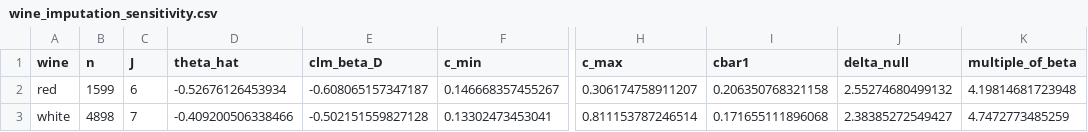
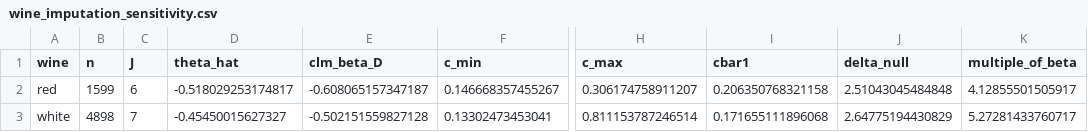
Before and after one commit to bgreenwell/sudo, a CSV file: R/results/wine_imputation_sensitivity.csv, drawn as a sheet; only a part is shown, gaps mark what is left out; the diff names each change by its address in the sheet, - before the commit and + after, or states it on an @@ line.

```diff
--- a/R/results/wine_imputation_sensitivity.csv
+++ b/R/results/wine_imputation_sensitivity.csv
-D2 (theta_hat): -0.52676126453934
+D2 (theta_hat): -0.518029253174817
-J2 (delta_null): 2.55274680499132
+J2 (delta_null): 2.51043045484848
-K2 (multiple_of_beta): 4.19814681723948
+K2 (multiple_of_beta): 4.12855501505917
-D3 (theta_hat): -0.409200506338466
+D3 (theta_hat): -0.45450015627327
-J3 (delta_null): 2.38385272549427
+J3 (delta_null): 2.64775194430829
-K3 (multiple_of_beta): 4.7472773485259
+K3 (multiple_of_beta): 5.27281433760717
```
Also changed, not shown: R/results/wine_application.csv, R/results/wine_sensitivity.csv, 5 other files.
